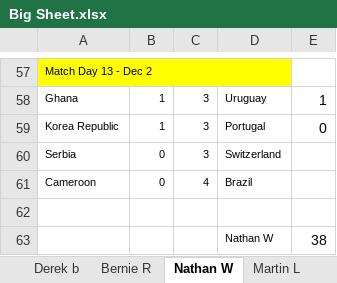
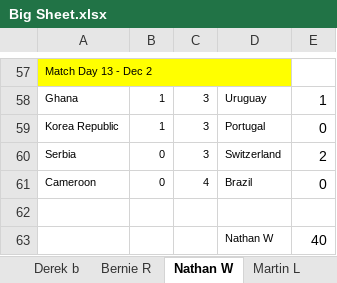
Before and after one commit to hairybloke68/FootieTake2, an Excel workbook: resources/Forms/Excel/Big Sheet.xlsx, sheet Nathan W, drawn as a sheet; only a part is shown, gaps mark what is left out; values as stored, in another font and other column widths than the file's, no borders; the diff names each change by its address in the sheet, - before the commit and + after, or states it on an @@ line.

```diff
--- a/resources/Forms/Excel/Big Sheet.xlsx (sheet Nathan W)
+++ b/resources/Forms/Excel/Big Sheet.xlsx (sheet Nathan W)
-E60: (empty)
+E60: 2
-E61: (empty)
+E61: 0
-E63: 38
+E63: 40
```
Also changed, not shown: sheet Ranking, sheet By Day, sheet Cathy G, sheet Hino, sheet Claire, sheet Rob TH, 26 more sheets, formulas that keep their value, charts or pictures, 3 other files.
